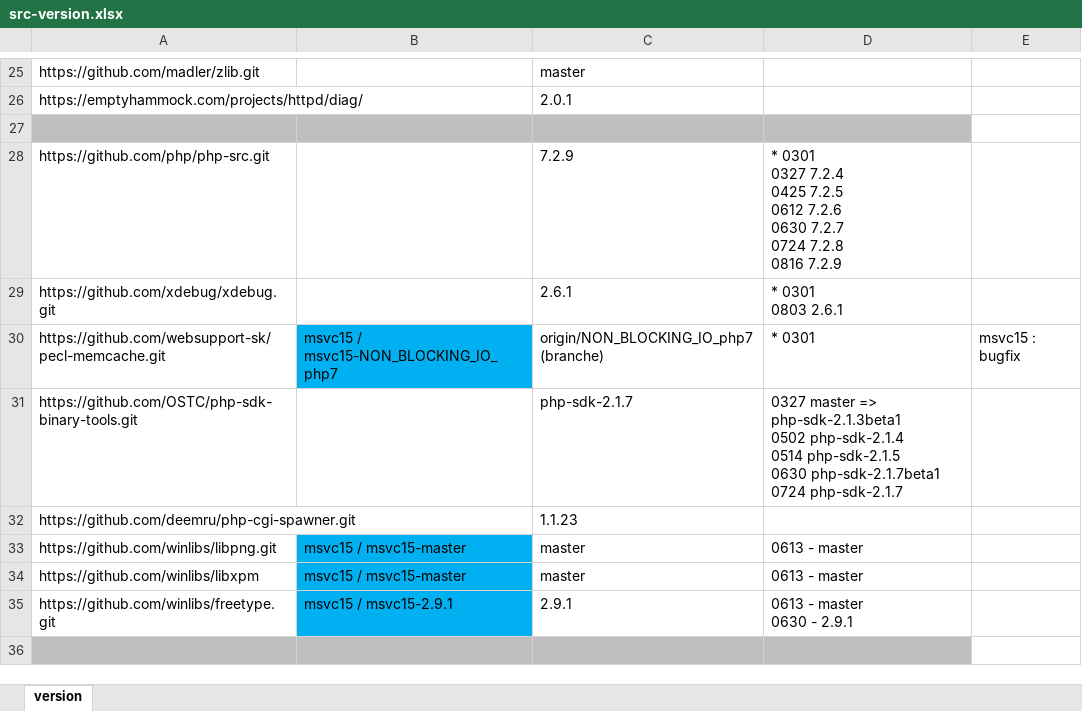
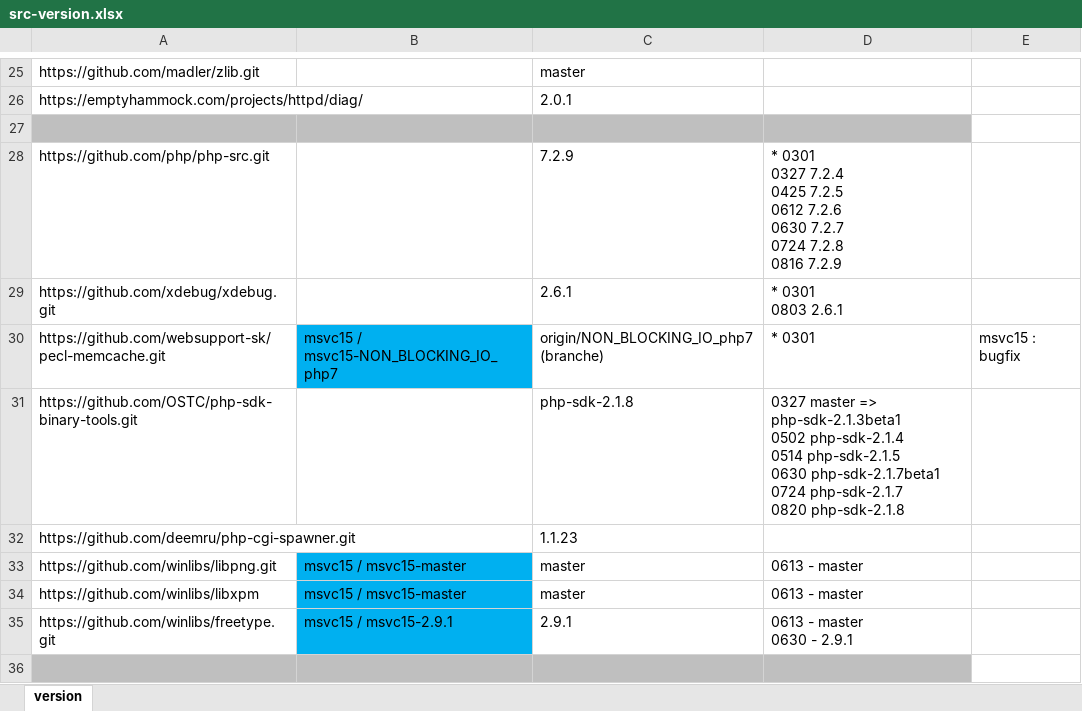
Before and after one commit to nono303/win-build-scripts, an Excel workbook: src-version.xlsx, sheet version, drawn as a sheet; only a part is shown, gaps mark what is left out; values as stored, in another font and other column widths than the file's, no borders; ↵ is a line break in a cell; the diff names each change by its address in the sheet, - before the commit and + after, or states it on an @@ line.

Commit message:
php-sdk-2.1.8

```diff
--- a/src-version.xlsx (sheet version)
+++ b/src-version.xlsx (sheet version)
-C31: php-sdk-2.1.7
+C31: php-sdk-2.1.8
-D31: …0724 php-sdk-2.1.7
+D31: …0724 php-sdk-2.1.7 ↵ 0820 php-sdk-2.1.8
```
